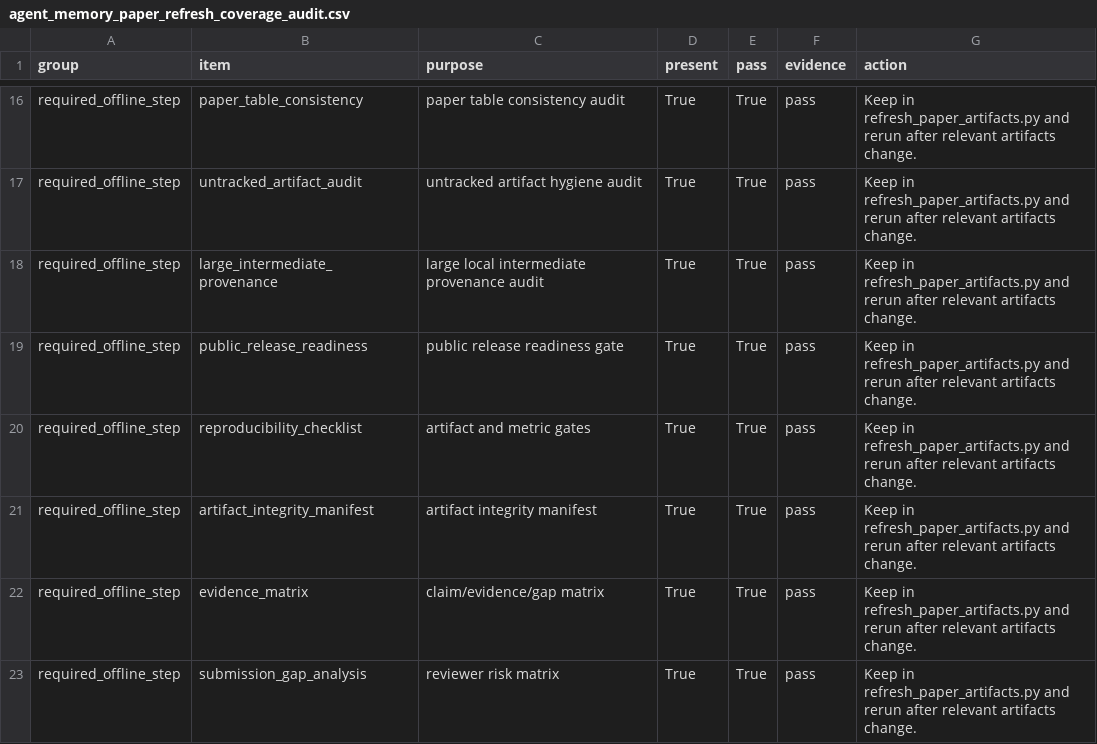
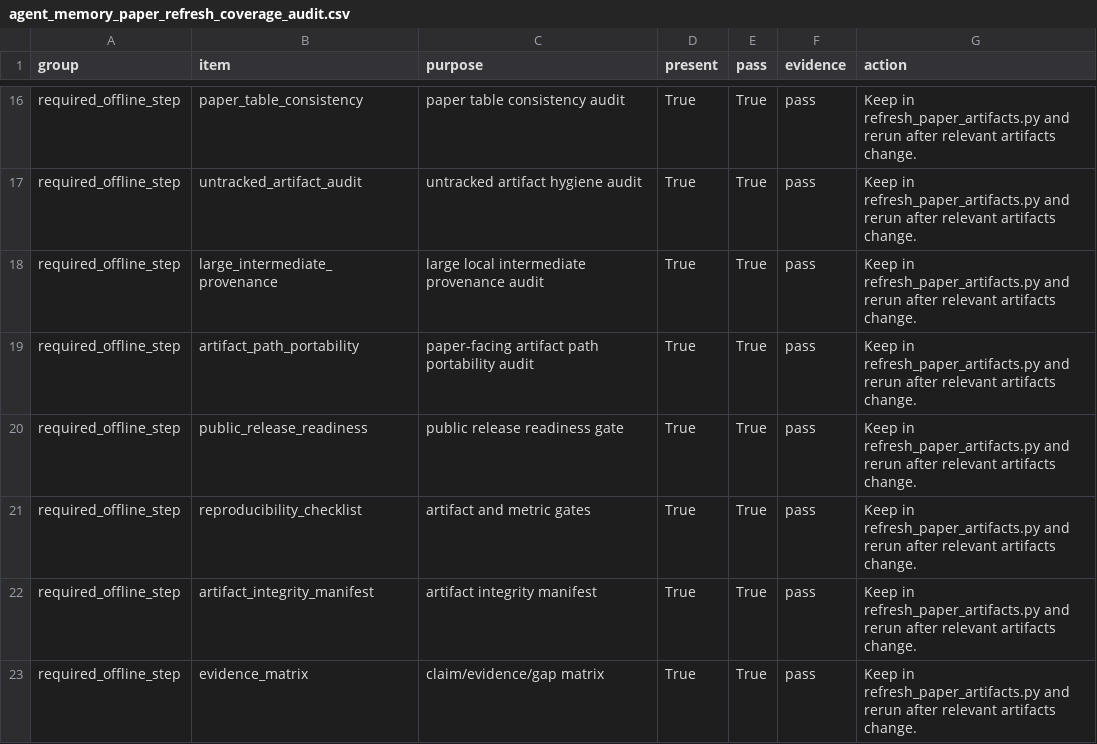
Before and after one commit to bai9yu/agent-memory-experiment, a CSV file: outputs/agent_memory_paper_refresh_coverage_audit.csv, drawn as a sheet; only a part is shown, gaps mark what is left out; the shorter side is filled out with more unchanged rows; the diff names each change by its address in the sheet, - before the commit and + after, or states it on an @@ line.

```diff
--- a/outputs/agent_memory_paper_refresh_coverage_audit.csv
+++ b/outputs/agent_memory_paper_refresh_coverage_audit.csv
+row 19: required_offline_step | artifact_path_portability | paper-facing artifact path portability audit | True | True | pass | Keep in refresh_paper_artifacts.py and rerun after relevant artifacts change.
```
Also changed, not shown: outputs/agent_memory_artifact_integrity_manifest.csv, outputs/agent_memory_paper_artifact_refresh_run.csv, 31 other files.
